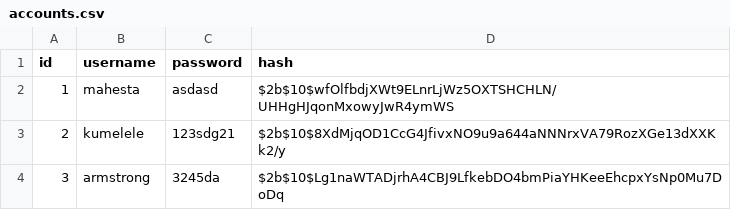
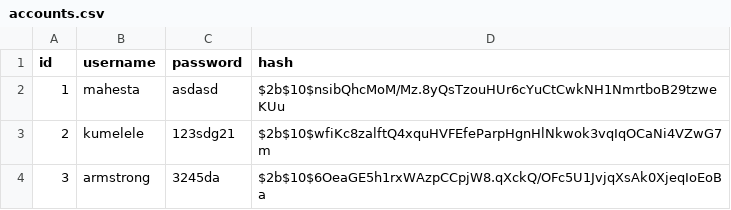
Before and after one commit to rafaelsobook/blobdatas, a CSV file: accounts.csv, drawn as a sheet.

```diff
--- a/accounts.csv
+++ b/accounts.csv
@@ -1,4 +1,4 @@
 id,username,password,hash
-1,mahesta,asdasd,$2b$10$wfOlfbdjXWt9ELnrLjWz5OXTSHCHLN/UHHgHJqonMxowyJwR4ymWS
-2,kumelele,123sdg21,$2b$10$8XdMjqOD1CcG4JfivxNO9u9a644aNNNrxVA79RozXGe13dXXKk2/y
-3,armstrong,3245da,$2b$10$Lg1naWTADjrhA4CBJ9LfkebDO4bmPiaYHKeeEhcpxYsNp0Mu7DoDq
+1,mahesta,asdasd,$2b$10$nsibQhcMoM/Mz.8yQsTzouHUr6cYuCtCwkNH1NmrtboB29tzweKUu
+2,kumelele,123sdg21,$2b$10$wfiKc8zalftQ4xquHVFEfeParpHgnHlNkwok3vqIqOCaNi4VZwG7m
+3,armstrong,3245da,$2b$10$6OeaGE5h1rxWAzpCCpjW8.qXckQ/OFc5U1JvjqXsAk0XjeqIoEoBa
```
